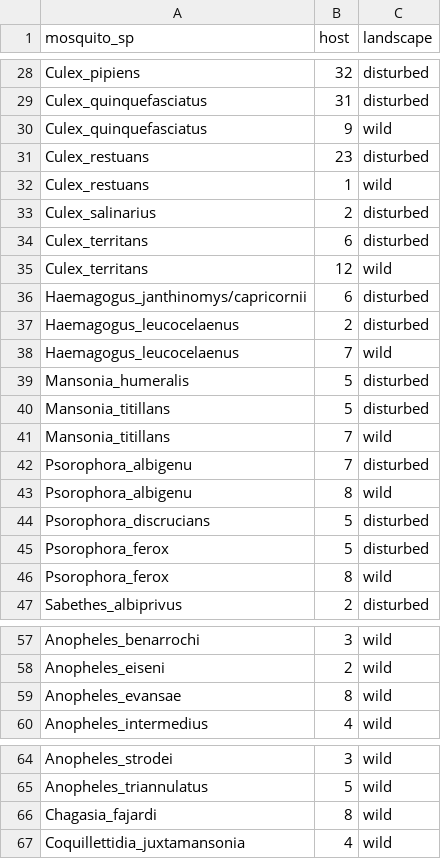
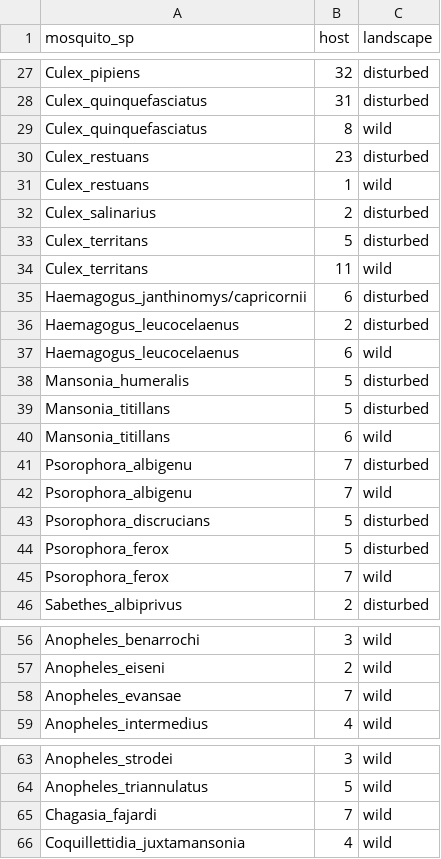
Before and after one commit to Damian-VA/MosquitoReview, a CSV file: Analisis/mosquito_environment.csv, drawn as a sheet; only a part is shown, gaps mark what is left out; the diff covers the shown part only.

Commit message:
Damián updated host number

```diff
--- a/Analisis/mosquito_environment.csv
+++ b/Analisis/mosquito_environment.csv
@@ -29,3 +28,3 @@
 "Culex_quinquefasciatus",31,"disturbed"
-"Culex_quinquefasciatus",9,"wild"
+"Culex_quinquefasciatus",8,"wild"
 "Culex_restuans",23,"disturbed"
@@ -33,15 +32,15 @@
 "Culex_salinarius",2,"disturbed"
-"Culex_territans",6,"disturbed"
-"Culex_territans",12,"wild"
+"Culex_territans",5,"disturbed"
+"Culex_territans",11,"wild"
 "Haemagogus_janthinomys/capricornii",6,"disturbed"
 "Haemagogus_leucocelaenus",2,"disturbed"
-"Haemagogus_leucocelaenus",7,"wild"
+"Haemagogus_leucocelaenus",6,"wild"
 "Mansonia_humeralis",5,"disturbed"
 "Mansonia_titillans",5,"disturbed"
-"Mansonia_titillans",7,"wild"
+"Mansonia_titillans",6,"wild"
 "Psorophora_albigenu",7,"disturbed"
-"Psorophora_albigenu",8,"wild"
+"Psorophora_albigenu",7,"wild"
 "Psorophora_discrucians",5,"disturbed"
 "Psorophora_ferox",5,"disturbed"
-"Psorophora_ferox",8,"wild"
+"Psorophora_ferox",7,"wild"
 "Sabethes_albiprivus",2,"disturbed"
@@ -58,3 +57,3 @@
 "Anopheles_eiseni",2,"wild"
-"Anopheles_evansae",8,"wild"
+"Anopheles_evansae",7,"wild"
 "Anopheles_intermedius",4,"wild"
@@ -65,3 +64,3 @@
 "Anopheles_triannulatus",5,"wild"
-"Chagasia_fajardi",8,"wild"
+"Chagasia_fajardi",7,"wild"
 "Coquillettidia_juxtamansonia",4,"wild"
```
Also changed, not shown: 1 removed row and 17 edited cells elsewhere in this file.
